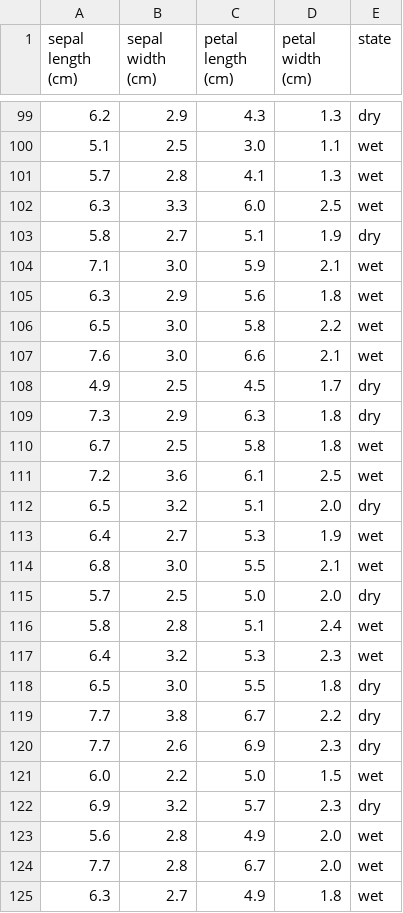
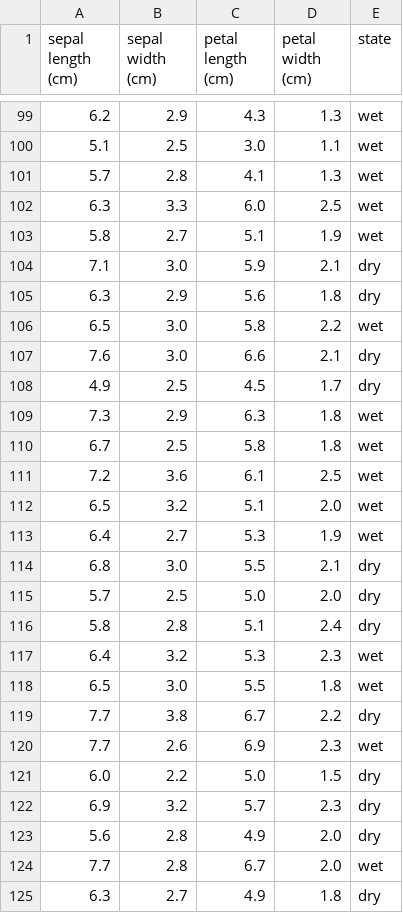
Before and after one commit to JoepBeurskens/Datacademy_Demo, a CSV file: Modules/M4_ML/answers/B2-3.csv, drawn as a sheet; only a part is shown, gaps mark what is left out; the diff covers the shown part only.

```diff
--- a/Modules/M4_ML/answers/B2-3.csv
+++ b/Modules/M4_ML/answers/B2-3.csv
@@ -99,2 +99,2 @@ sepal length (cm);sepal width (cm);petal length (cm);petal width (cm);state
-6.2;2.9;4.3;1.3;dry
+6.2;2.9;4.3;1.3;wet
 5.1;2.5;3.0;1.1;wet
@@ -102,24 +102,24 @@ sepal length (cm);sepal width (cm);petal length (cm);petal width (cm);state
 6.3;3.3;6.0;2.5;wet
-5.8;2.7;5.1;1.9;dry
-7.1;3.0;5.9;2.1;wet
-6.3;2.9;5.6;1.8;wet
+5.8;2.7;5.1;1.9;wet
+7.1;3.0;5.9;2.1;dry
+6.3;2.9;5.6;1.8;dry
 6.5;3.0;5.8;2.2;wet
-7.6;3.0;6.6;2.1;wet
+7.6;3.0;6.6;2.1;dry
 4.9;2.5;4.5;1.7;dry
-7.3;2.9;6.3;1.8;dry
+7.3;2.9;6.3;1.8;wet
 6.7;2.5;5.8;1.8;wet
 7.2;3.6;6.1;2.5;wet
-6.5;3.2;5.1;2.0;dry
+6.5;3.2;5.1;2.0;wet
 6.4;2.7;5.3;1.9;wet
-6.8;3.0;5.5;2.1;wet
+6.8;3.0;5.5;2.1;dry
 5.7;2.5;5.0;2.0;dry
-5.8;2.8;5.1;2.4;wet
+5.8;2.8;5.1;2.4;dry
 6.4;3.2;5.3;2.3;wet
-6.5;3.0;5.5;1.8;dry
+6.5;3.0;5.5;1.8;wet
 7.7;3.8;6.7;2.2;dry
-7.7;2.6;6.9;2.3;dry
-6.0;2.2;5.0;1.5;wet
+7.7;2.6;6.9;2.3;wet
+6.0;2.2;5.0;1.5;dry
 6.9;3.2;5.7;2.3;dry
-5.6;2.8;4.9;2.0;wet
+5.6;2.8;4.9;2.0;dry
 7.7;2.8;6.7;2.0;wet
-6.3;2.7;4.9;1.8;wet
+6.3;2.7;4.9;1.8;dry
```
Also changed, not shown: 75 edited cells elsewhere in this file, Modules/M4_ML/answers/B4-1.csv, Modules/M4_ML/answers/C1.csv, 1 other file.
